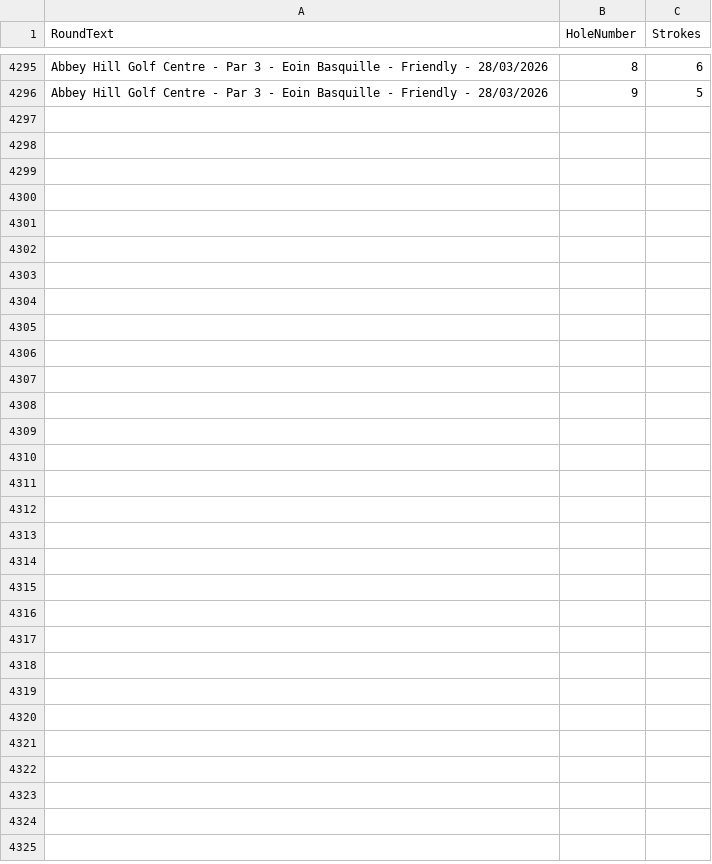
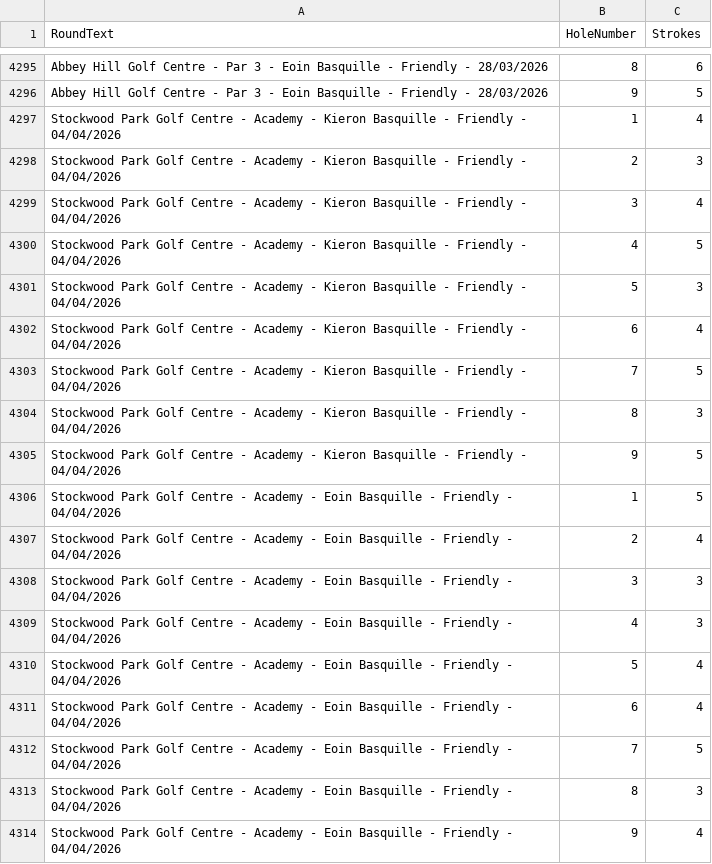
Before and after one commit to blumunki/GolfTrackerApp, a CSV file: GolfTrackerApp.Web/Data/Scores.csv, drawn as a sheet; only a part is shown, gaps mark what is left out; the diff names each change by its address in the sheet, - before the commit and + after, or states it on an @@ line.

Commit message:
Latest round data

```diff
--- a/GolfTrackerApp.Web/Data/Scores.csv
+++ b/GolfTrackerApp.Web/Data/Scores.csv
+row 4297: Stockwood Park Golf Centre - Academy - Kieron Basquille - Friendly - 04/04/2026 | 1 | 4
+row 4298: Stockwood Park Golf Centre - Academy - Kieron Basquille - Friendly - 04/04/2026 | 2 | 3
+row 4299: Stockwood Park Golf Centre - Academy - Kieron Basquille - Friendly - 04/04/2026 | 3 | 4
+row 4300: Stockwood Park Golf Centre - Academy - Kieron Basquille - Friendly - 04/04/2026 | 4 | 5
+row 4301: Stockwood Park Golf Centre - Academy - Kieron Basquille - Friendly - 04/04/2026 | 5 | 3
+row 4302: Stockwood Park Golf Centre - Academy - Kieron Basquille - Friendly - 04/04/2026 | 6 | 4
+row 4303: Stockwood Park Golf Centre - Academy - Kieron Basquille - Friendly - 04/04/2026 | 7 | 5
+row 4304: Stockwood Park Golf Centre - Academy - Kieron Basquille - Friendly - 04/04/2026 | 8 | 3
+row 4305: Stockwood Park Golf Centre - Academy - Kieron Basquille - Friendly - 04/04/2026 | 9 | 5
+row 4306: Stockwood Park Golf Centre - Academy - Eoin Basquille - Friendly - 04/04/2026 | 1 | 5
+row 4307: Stockwood Park Golf Centre - Academy - Eoin Basquille - Friendly - 04/04/2026 | 2 | 4
+row 4308: Stockwood Park Golf Centre - Academy - Eoin Basquille - Friendly - 04/04/2026 | 3 | 3
+row 4309: Stockwood Park Golf Centre - Academy - Eoin Basquille - Friendly - 04/04/2026 | 4 | 3
+row 4310: Stockwood Park Golf Centre - Academy - Eoin Basquille - Friendly - 04/04/2026 | 5 | 4
+row 4311: Stockwood Park Golf Centre - Academy - Eoin Basquille - Friendly - 04/04/2026 | 6 | 4
+row 4312: Stockwood Park Golf Centre - Academy - Eoin Basquille - Friendly - 04/04/2026 | 7 | 5
+row 4313: Stockwood Park Golf Centre - Academy - Eoin Basquille - Friendly - 04/04/2026 | 8 | 3
+row 4314: Stockwood Park Golf Centre - Academy - Eoin Basquille - Friendly - 04/04/2026 | 9 | 4
```
Also changed, not shown: GolfTrackerApp.Web/Data/Rounds.csv.
